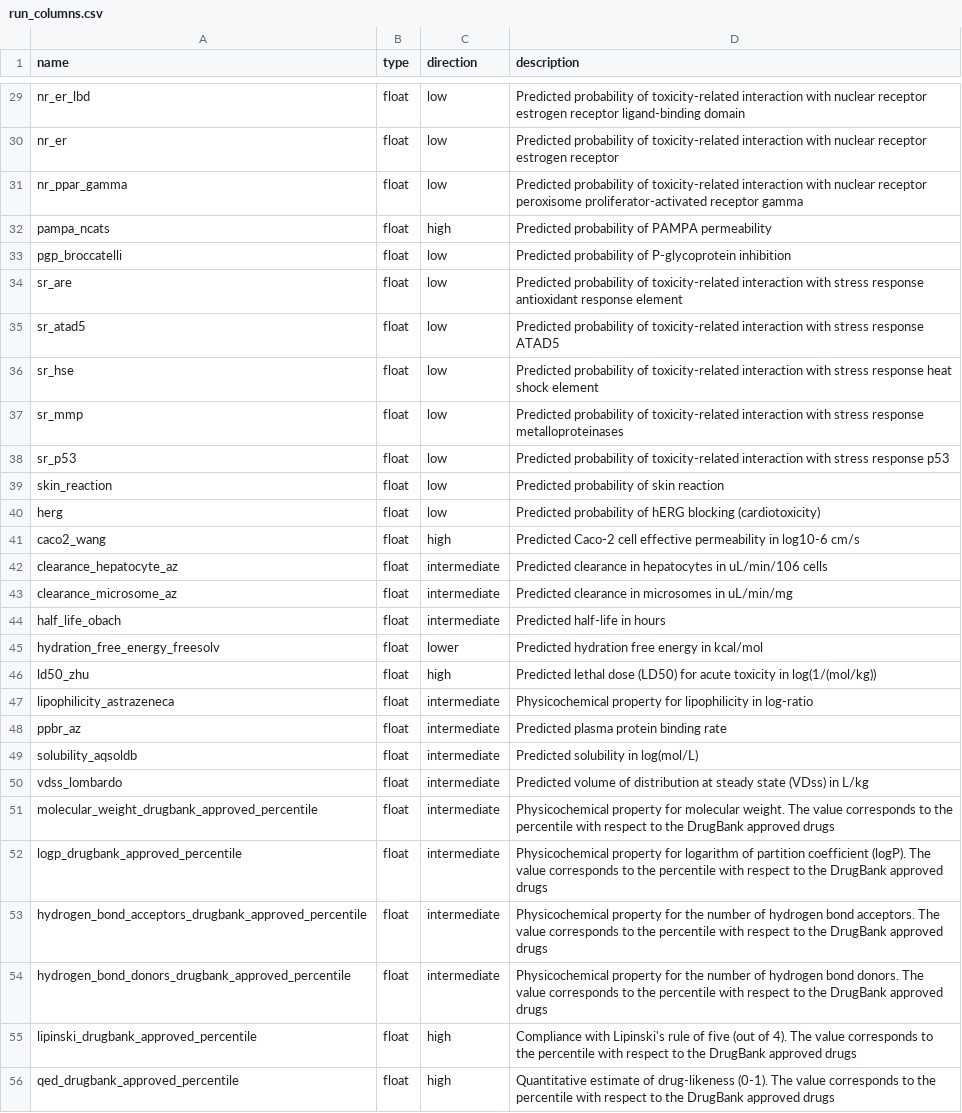
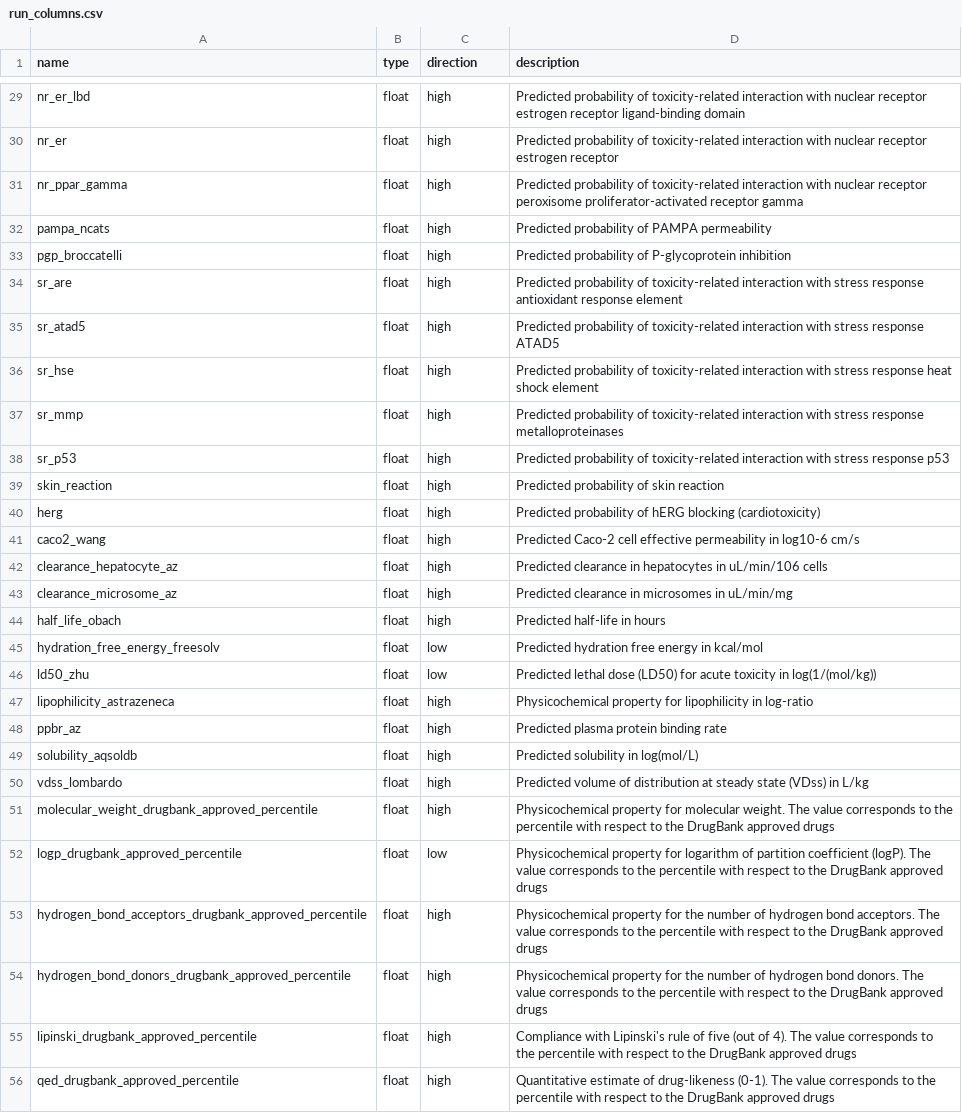
Before and after one commit to ersilia-os/eos7d58, a CSV file: model/framework/columns/run_columns.csv, drawn as a sheet; only a part is shown, gaps mark what is left out; the diff covers the shown part only; the diff names each change by its address in the sheet, - before the commit and + after, or states it on an @@ line.

```diff
--- a/model/framework/columns/run_columns.csv
+++ b/model/framework/columns/run_columns.csv
-C29:C31 (direction): low
+C29:C31 (direction): high
-C33:C40 (direction): low
+C33:C40 (direction): high
-C42:C44 (direction): intermediate
+C42:C44 (direction): high
-C45 (direction): lower
+C45 (direction): low
-C46 (direction): high
+C46 (direction): low
-C47:C51 (direction): intermediate
+C47:C51 (direction): high
-C52 (direction): intermediate
+C52 (direction): low
-C53:C54 (direction): intermediate
+C53:C54 (direction): high
```
Also changed, not shown: 60 edited cells elsewhere in this file, 12 other files.
